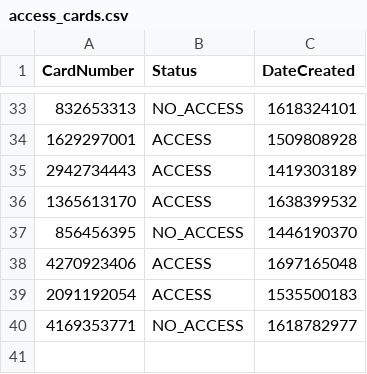
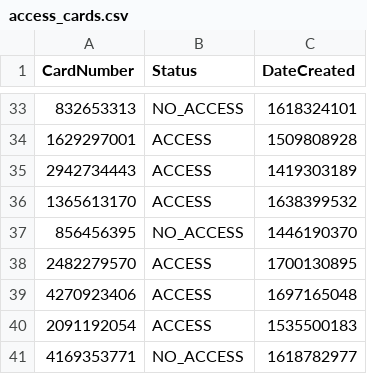
Before and after one commit to simonthorell/access-control-system, a CSV file: access_cards.csv, drawn as a sheet; only a part is shown, gaps mark what is left out; the diff names each change by its address in the sheet, - before the commit and + after, or states it on an @@ line.

```diff
--- a/access_cards.csv
+++ b/access_cards.csv
+row 38: 2482279570 | ACCESS | 1700130895
```
Also changed, not shown: 7 other files.
